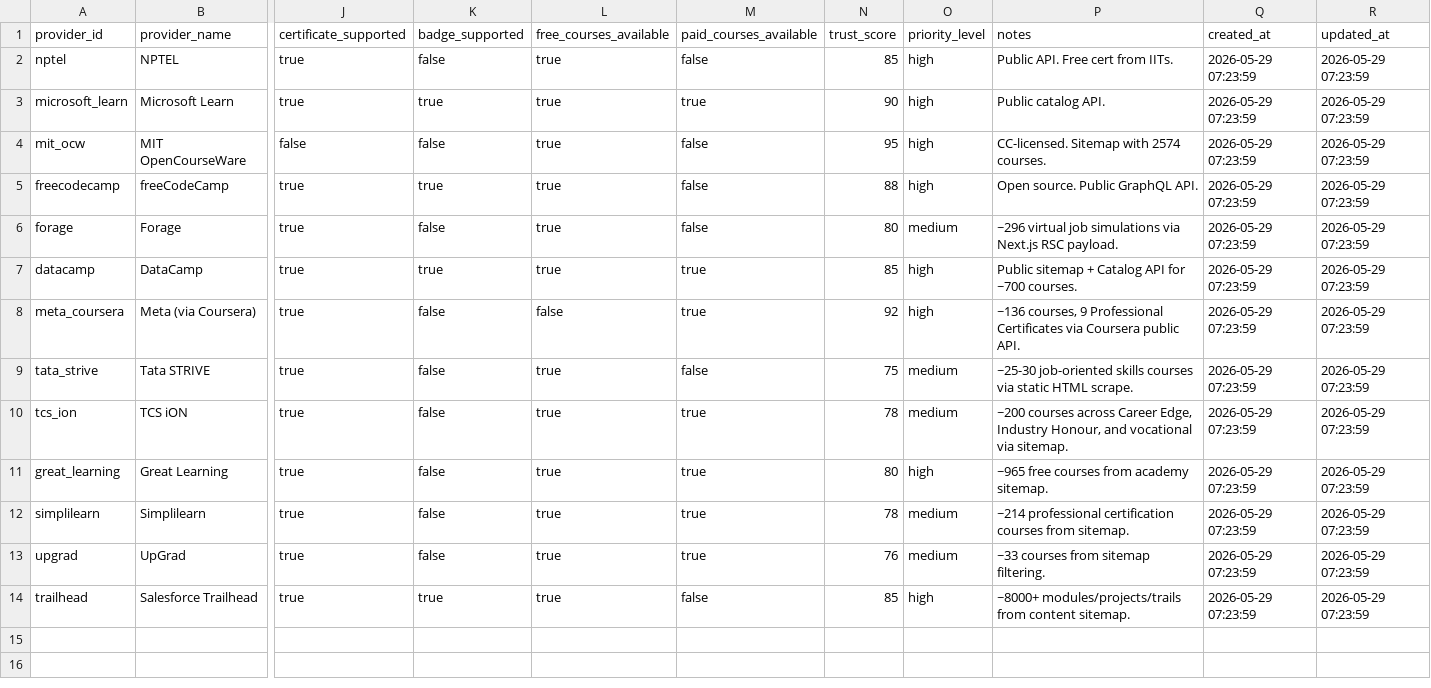
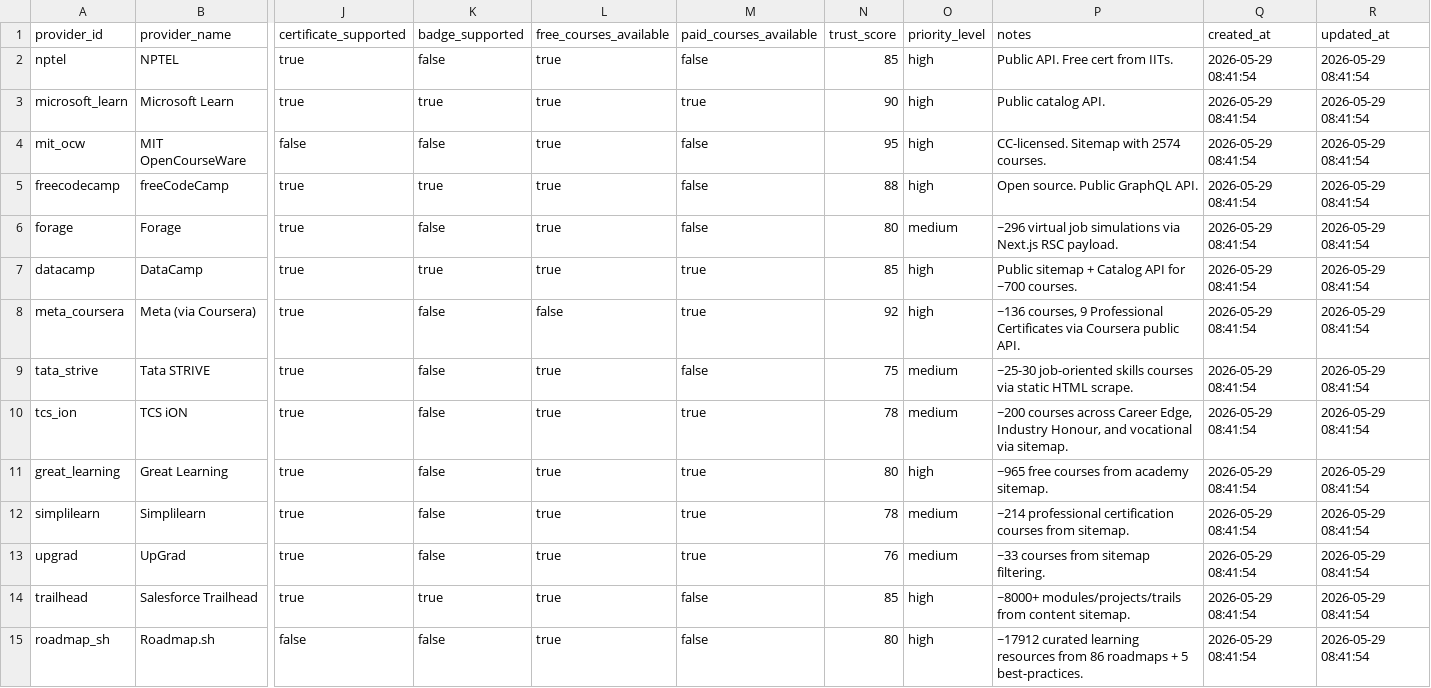
Before and after one commit to learnerforge/course-engine, a CSV file: data/exports/1_providers.csv, drawn as a sheet; only a part is shown, gaps mark what is left out; rows hold the shown columns only; the diff names each change by its address in the sheet, - before the commit and + after, or states it on an @@ line.

Commit message:
auto-commit [scan] course engine: _fix_and_rebuild.py, 1_providers.csv, 2_courses.csv +25 more

```diff
--- a/data/exports/1_providers.csv
+++ b/data/exports/1_providers.csv
-Q2:Q14 (created_at): 2026-05-29 07:23:59
+Q2:Q14 (created_at): 2026-05-29 08:41:54
-R2:R14 (updated_at): 2026-05-29 07:23:59
+R2:R14 (updated_at): 2026-05-29 08:41:54
+row 15: roadmap_sh | Roadmap.sh | false | false | true | false | 80 | high | ~17912 curated learning resources from 86 roadmaps + 5 best-practices. | 2026-05-29 08:41:54 | 2026-05-29 08:41:54
```
Also changed, not shown: data/exports/4_roles.csv, data/exports/6_scrape_runs.csv, 17 other files.
